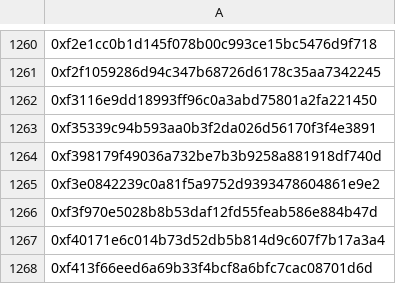
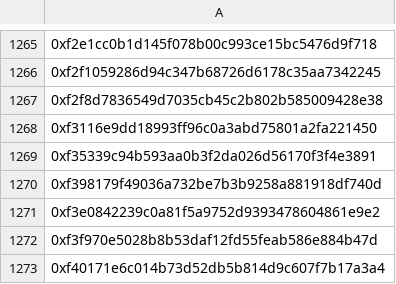
Before and after one commit to lidofinance/community-staking-module, a CSV file: artifacts/holesky/early-adoption/sources/obol-techne-credential.csv, drawn as a sheet; only a part is shown, gaps mark what is left out; the shorter side is filled out with more unchanged rows; the diff covers the shown part only.

```diff
--- a/artifacts/holesky/early-adoption/sources/obol-techne-credential.csv
+++ b/artifacts/holesky/early-adoption/sources/obol-techne-credential.csv
@@ -1261,2 +1266,3 @@
 0xf2f1059286d94c347b68726d6178c35aa7342245
+0xf2f8d7836549d7035cb45c2b802b585009428e38
 0xf3116e9dd18993ff96c0a3abd75801a2fa221450
```
Also changed, not shown: 5 added rows elsewhere in this file, 14 other files.
